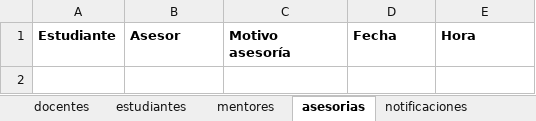
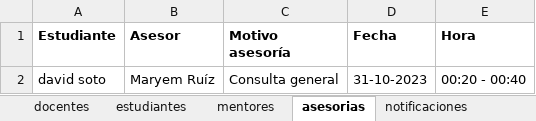
Before and after one commit to sebasx200/PPI_ConexionU, an Excel workbook: src/main/resources/datos/registros.xlsx, sheet asesorias, drawn as a sheet; values as stored, in another font and other column widths than the file's, no borders; the diff names each change by its address in the sheet, - before the commit and + after, or states it on an @@ line.

Commit message:
Se agrega en la clase VentanaAsesoriasController un método para recuperar los datos del usuario que inició sesión. Esto con el fin de poder registrar en el archivo de excel los datos del Estudiante en la nueva asesoría agendada.

```diff
--- a/src/main/resources/datos/registros.xlsx (sheet asesorias)
+++ b/src/main/resources/datos/registros.xlsx (sheet asesorias)
+row 2: david soto | Maryem Ruíz | Consulta general | 31-10-2023 | 00:20 - 00:40
```
Also changed, not shown: 2 other files.
